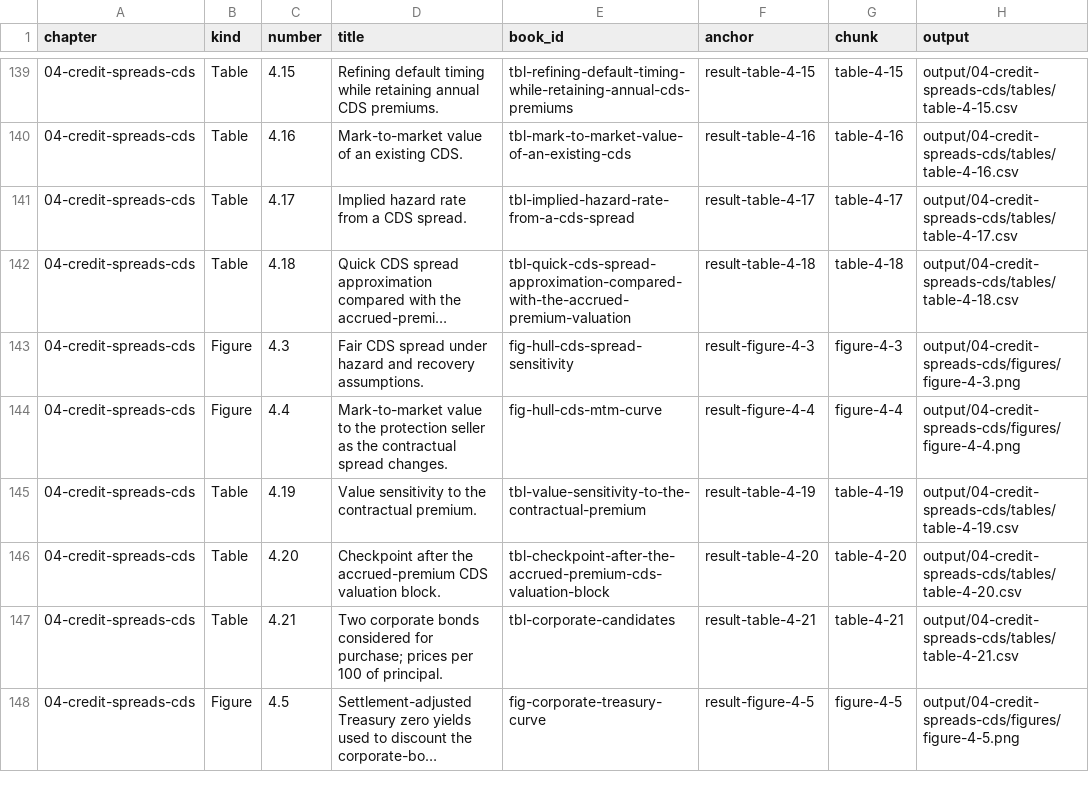
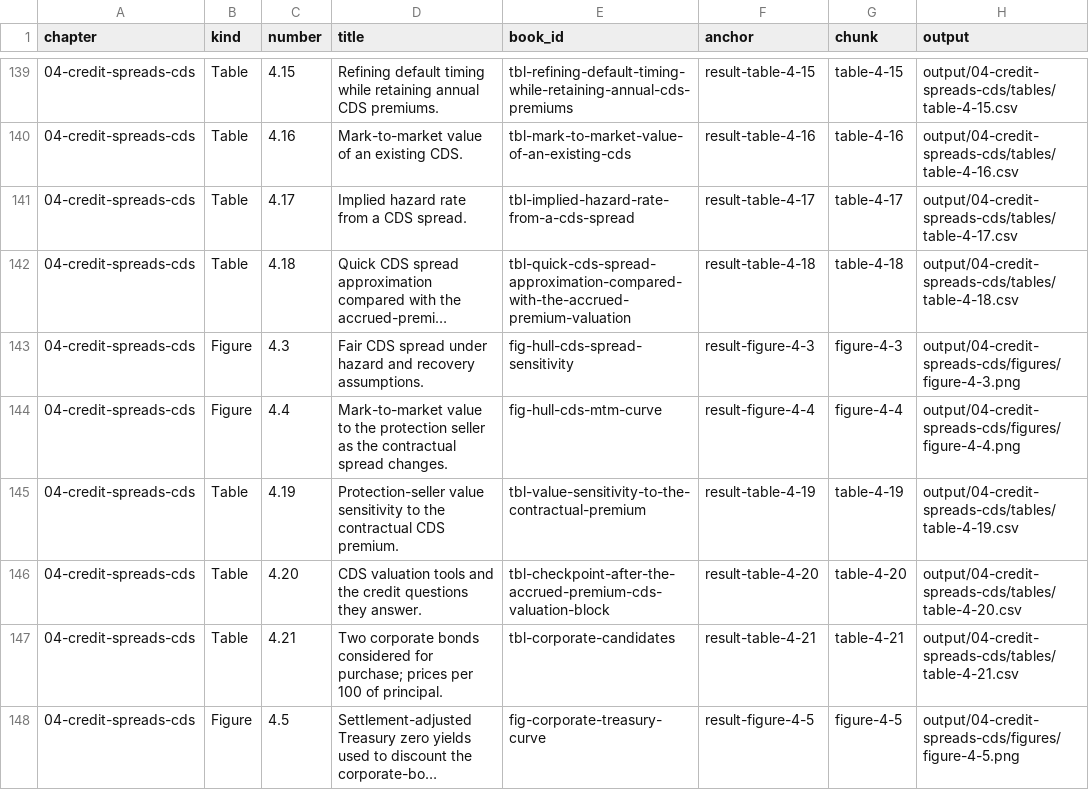
Before and after one commit to mlozanoqf/credit-risk-py, a CSV file: reference-results.csv, drawn as a sheet; only a part is shown, gaps mark what is left out; long unchanged cells end in …; the diff covers the shown part only; the diff names each change by its address in the sheet, - before the commit and + after, or states it on an @@ line.

```diff
--- a/reference-results.csv
+++ b/reference-results.csv
-D145 (title): Value sensitivity to the contractual premium.
+D145 (title): Protection-seller value sensitivity to the contractual CDS premium.
-D146 (title): Checkpoint after the accrued-premium CDS valuation block.
+D146 (title): CDS valuation tools and the credit questions they answer.
```
Also changed, not shown: 26 edited cells elsewhere in this file, checks/book-results.csv, results-index.csv, 9 other files.
